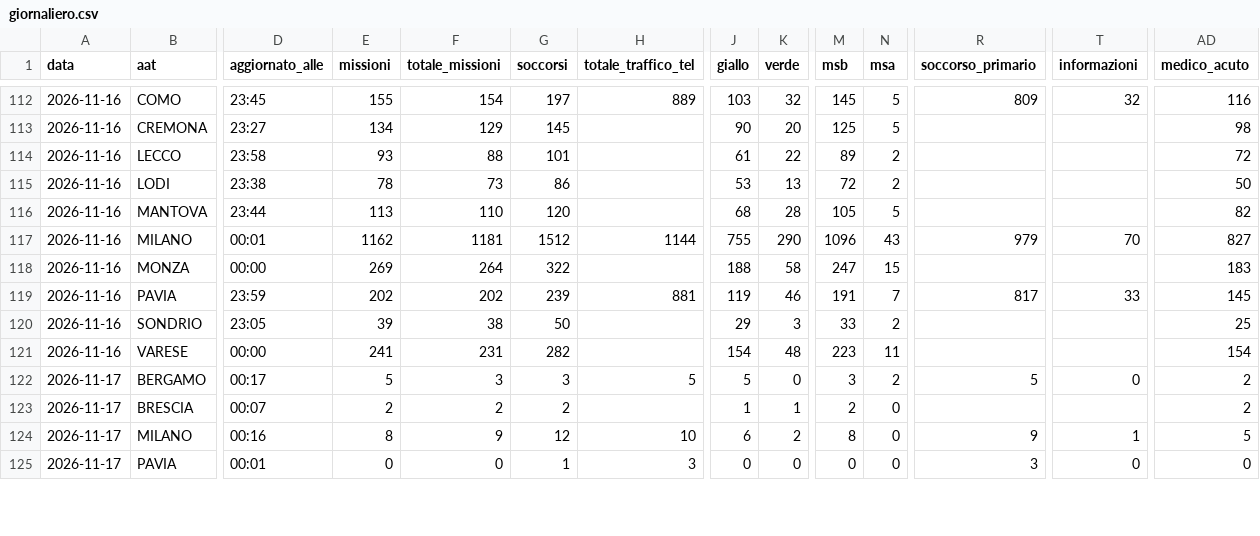
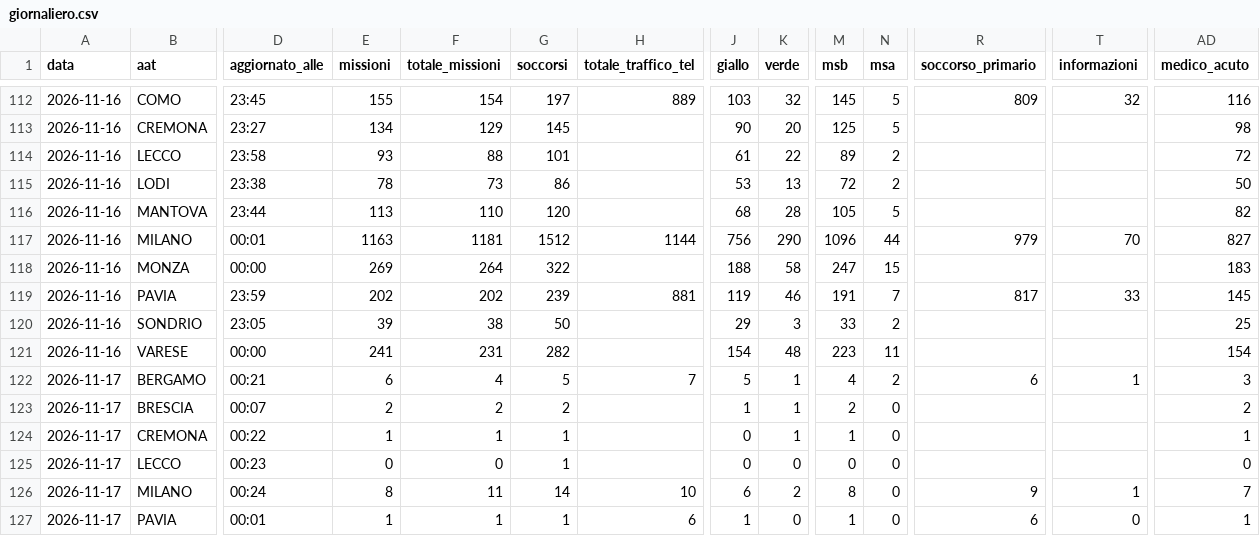
Before and after one commit to Alvarez2009-svg/4r3u1, a CSV file: data/giornaliero.csv, drawn as a sheet; only a part is shown, gaps mark what is left out; addresses are those after the commit; rows hold the shown columns only; the diff covers the shown part only; the diff names each change by its address in the sheet, - before the commit and + after, or states it on an @@ line.

```diff
--- a/data/giornaliero.csv
+++ b/data/giornaliero.csv
-E117 (missioni): 1162
+E117 (missioni): 1163
-J117 (giallo): 755
+J117 (giallo): 756
-N117 (msa): 43
+N117 (msa): 44
-D122 (aggiornato_alle): 00:17
+D122 (aggiornato_alle): 00:21
-E122 (missioni): 5
+E122 (missioni): 6
-F122 (totale_missioni): 3
+F122 (totale_missioni): 4
-G122 (soccorsi): 3
+G122 (soccorsi): 5
-H122 (totale_traffico_tel): 5
+H122 (totale_traffico_tel): 7
-K122 (verde): 0
+K122 (verde): 1
-M122 (msb): 3
+M122 (msb): 4
-R122 (soccorso_primario): 5
+R122 (soccorso_primario): 6
-T122 (informazioni): 0
+T122 (informazioni): 1
-AD122 (medico_acuto): 2
+AD122 (medico_acuto): 3
+row 124: 2026-11-17 | CREMONA | 00:22 | 1 | 1 | 1 |  | 0 | 1 | 1 | 0 |  |  | 1
+row 125: 2026-11-17 | LECCO | 00:23 | 0 | 0 | 1 |  | 0 | 0 | 0 | 0 |  |  | 0
-D126 (aggiornato_alle): 00:16
+D126 (aggiornato_alle): 00:24
-F126 (totale_missioni): 9
+F126 (totale_missioni): 11
-G126 (soccorsi): 12
+G126 (soccorsi): 14
-AD126 (medico_acuto): 5
+AD126 (medico_acuto): 7
-E127 (missioni): 0
+E127 (missioni): 1
-F127 (totale_missioni): 0
+F127 (totale_missioni): 1
-H127 (totale_traffico_tel): 3
+H127 (totale_traffico_tel): 6
-J127 (giallo): 0
+J127 (giallo): 1
-M127 (msb): 0
+M127 (msb): 1
-R127 (soccorso_primario): 3
+R127 (soccorso_primario): 6
-AD127 (medico_acuto): 0
+AD127 (medico_acuto): 1
```
Also changed, not shown: 9 edited cells elsewhere in this file, 2 other files.
